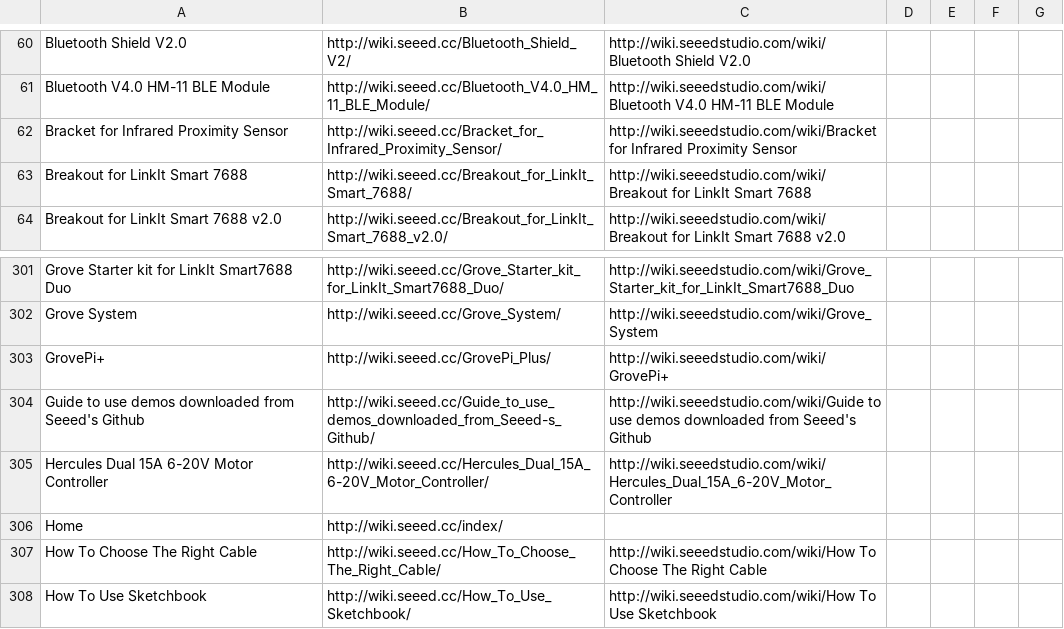
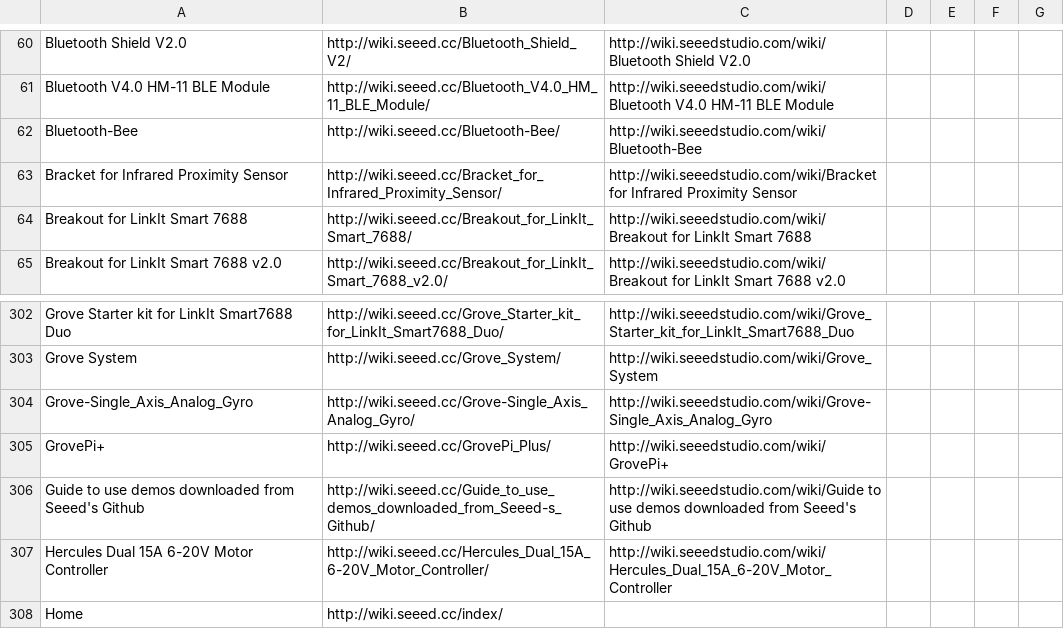
Before and after one commit to SeeedDocument/Seeed-WiKi, a CSV file: OldWiki-NewWiki-Mapping.csv, drawn as a sheet; only a part is shown, gaps mark what is left out; the shorter side is filled out with more unchanged rows; the diff names each change by its address in the sheet, - before the commit and + after, or states it on an @@ line.

```diff
--- a/OldWiki-NewWiki-Mapping.csv
+++ b/OldWiki-NewWiki-Mapping.csv
+row 62: Bluetooth-Bee | http://wiki.seeed.cc/Bluetooth-Bee/ | http://wiki.seeedstudio.com/wiki/Bluetooth-Bee
+row 304: Grove-Single_Axis_Analog_Gyro | http://wiki.seeed.cc/Grove-Single_Axis_Analog_Gyro/ | http://wiki.seeedstudio.com/wiki/Grove-Single_Axis_Analog_Gyro
```
Also changed, not shown: 6 other files.
